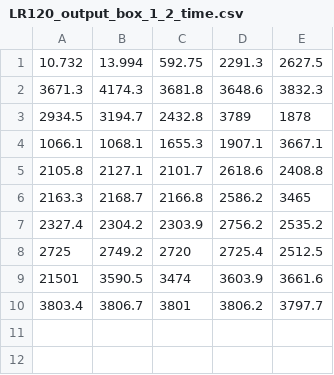
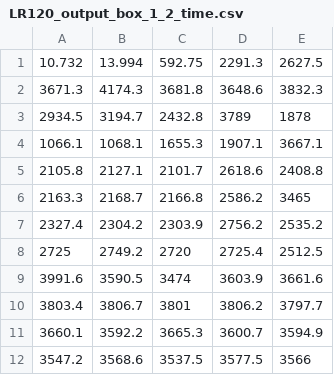
Before and after one commit to soc-ucsd/SDPfw, a CSV file: decomposed_structured_subset/LR120_output_box_1_2_time.csv, drawn as a sheet.

```diff
--- a/decomposed_structured_subset/LR120_output_box_1_2_time.csv
+++ b/decomposed_structured_subset/LR120_output_box_1_2_time.csv
@@ -8,3 +8,5 @@
 2725,2749.2,2720,2725.4,2512.5
-21501,3590.5,3474,3603.9,3661.6
+3991.6,3590.5,3474,3603.9,3661.6
 3803.4,3806.7,3801,3806.2,3797.7
+3660.1,3592.2,3665.3,3600.7,3594.9
+3547.2,3568.6,3537.5,3577.5,3566
```
Also changed, not shown: decomposed_structured_subset/LR120_output_box_1_2_cost.csv, 11 other files.
